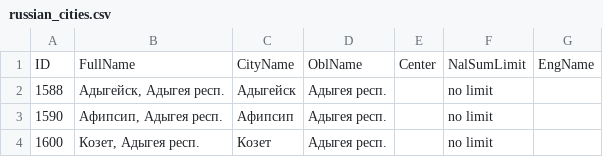
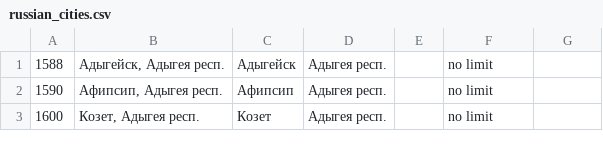
Before and after one commit to kinderly/cdek_api, a CSV file: data/russian_cities.csv, drawn as a sheet; only a part is shown.

```diff
--- a/data/russian_cities.csv
+++ b/data/russian_cities.csv
@@ -1,2 +1 @@
-ID;FullName;CityName;OblName;Center;NalSumLimit;EngName
 1588;Адыгейск, Адыгея респ.;Адыгейск;Адыгея респ.;;no limit;
```
Also changed, not shown: 3 other files.
